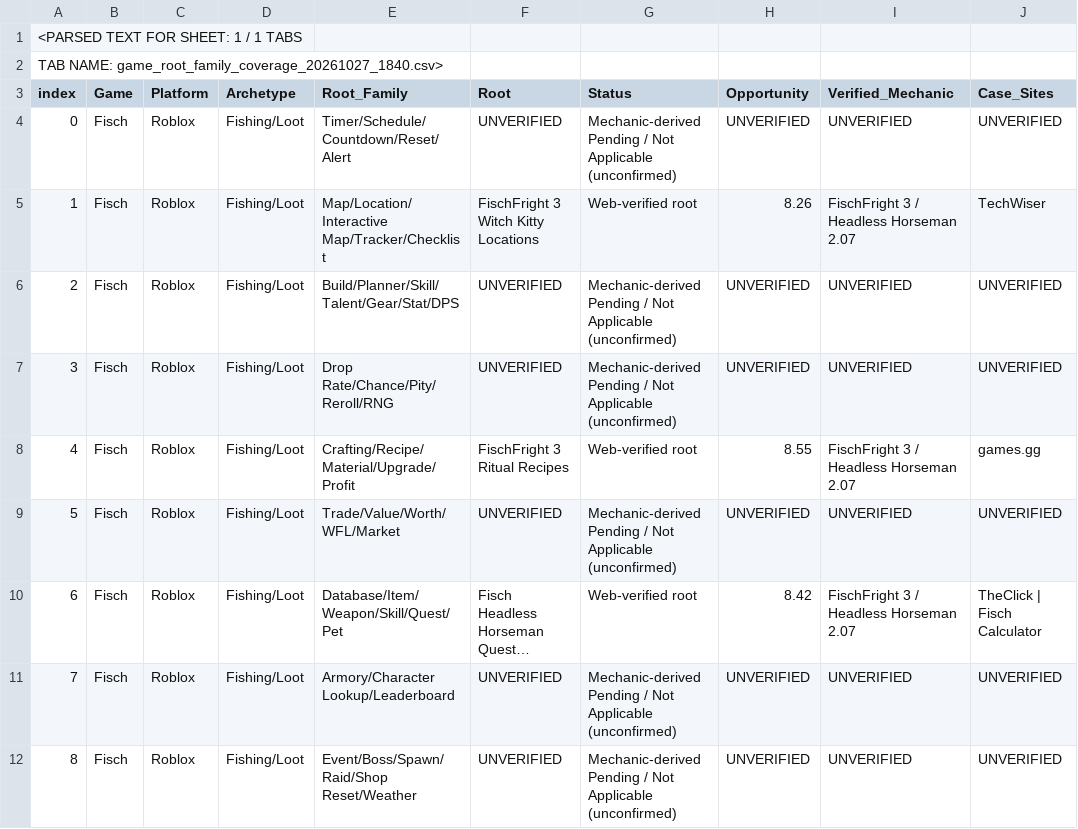
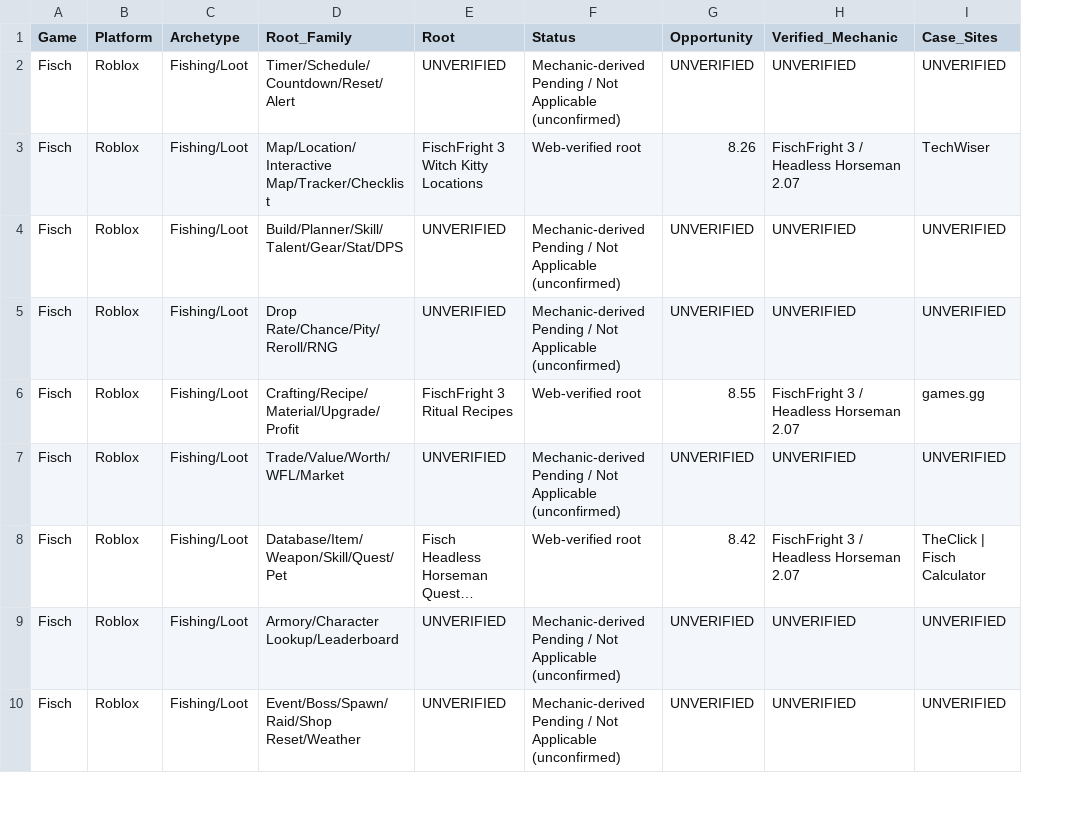
Before and after one commit to run100/open-seo, a CSV file: game-keyword-research/runs/20261027_1840/game_root_family_coverage_20261027_1840.csv, drawn as a sheet; only a part is shown; long unchanged cells end in …; removed rows and columns are numbered as before the commit, all else as after; rows hold the shown columns only; the diff names each change by its address in the sheet, - before the commit and + after, or states it on an @@ line.

Commit message:
Fix exact raw CSV serialization for game_root_family_coverage_20261027_1840.csv

```diff
--- a/game-keyword-research/runs/20261027_1840/game_root_family_coverage_20261027_1840.csv
+++ b/game-keyword-research/runs/20261027_1840/game_root_family_coverage_20261027_1840.csv
-column A (index), rows 4-12: 0 | 1 | 2 | 3 | 4 | 5 | 6 | 7 | 8
-row 1: <PARSED TEXT FOR SHEET: 1 / 1 TABS
-row 2: TAB NAME: game_root_family_coverage_20261027_1840.csv>
```
